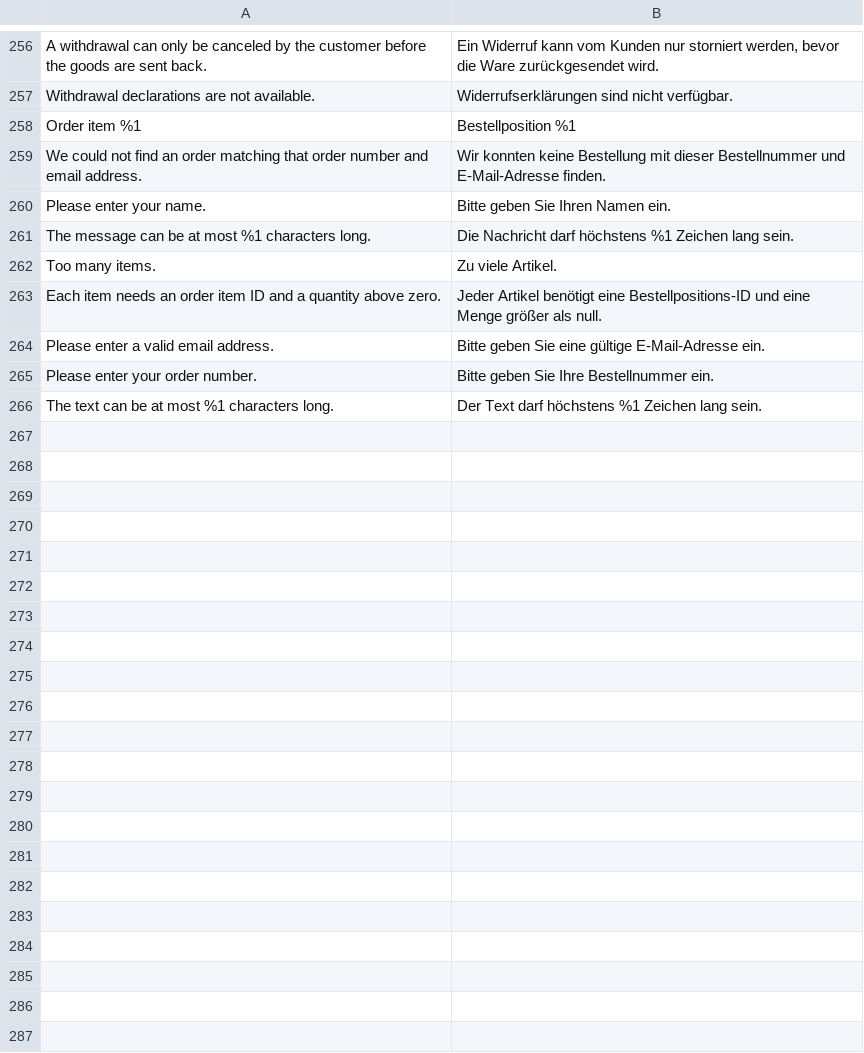
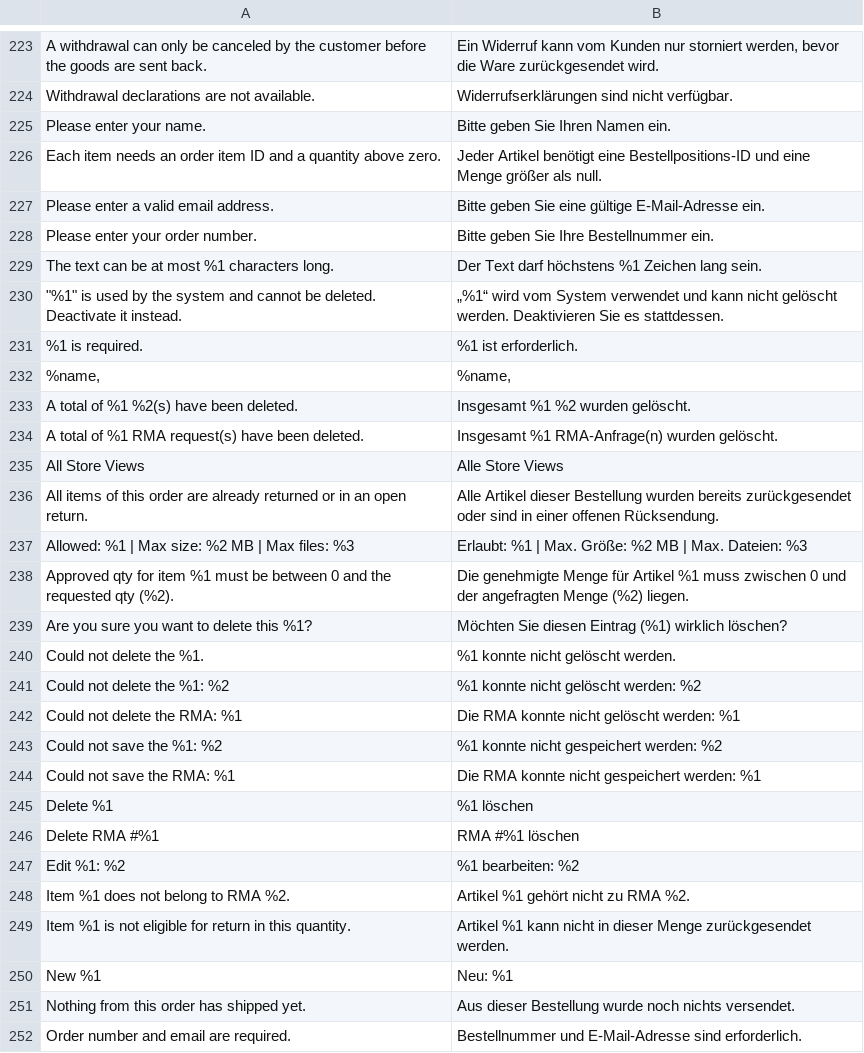
Before and after one commit to magenxcommerce/module-rma, a CSV file: i18n/de_DE.csv, drawn as a sheet; only a part is shown, gaps mark what is left out; the diff covers the shown part only.

```diff
--- a/i18n/de_DE.csv
+++ b/i18n/de_DE.csv
@@ -257,7 +224,3 @@
 "Withdrawal declarations are not available.","Widerrufserklärungen sind nicht verfügbar."
-"Order item %1","Bestellposition %1"
-"We could not find an order matching that order number and email address.","Wir konnten keine Bestellung mit dieser Bestellnummer und E-Mail-Adresse finden."
 "Please enter your name.","Bitte geben Sie Ihren Namen ein."
-"The message can be at most %1 characters long.","Die Nachricht darf höchstens %1 Zeichen lang sein."
-"Too many items.","Zu viele Artikel."
 "Each item needs an order item ID and a quantity above zero.","Jeder Artikel benötigt eine Bestellpositions-ID und eine Menge größer als null."
@@ -266 +229,24 @@
 "The text can be at most %1 characters long.","Der Text darf höchstens %1 Zeichen lang sein."
+"""%1"" is used by the system and cannot be deleted. Deactivate it instead.","„%1“ wird vom System verwendet und kann nicht gelöscht werden. Deaktivieren Sie es stattdessen."
+"%1 is required.","%1 ist erforderlich."
+"%name,","%name,"
+"A total of %1 %2(s) have been deleted.","Insgesamt %1 %2 wurden gelöscht."
+"A total of %1 RMA request(s) have been deleted.","Insgesamt %1 RMA-Anfrage(n) wurden gelöscht."
+"All Store Views","Alle Store Views"
+"All items of this order are already returned or in an open return.","Alle Artikel dieser Bestellung wurden bereits zurückgesendet oder sind in einer offenen Rücksendung."
+"Allowed: %1 | Max size: %2 MB | Max files: %3","Erlaubt: %1 | Max. Größe: %2 MB | Max. Dateien: %3"
+"Approved qty for item %1 must be between 0 and the requested qty (%2).","Die genehmigte Menge für Artikel %1 muss zwischen 0 und der angefragten Menge (%2) liegen."
+"Are you sure you want to delete this %1?","Möchten Sie diesen Eintrag (%1) wirklich löschen?"
+"Could not delete the %1.","%1 konnte nicht gelöscht werden."
+"Could not delete the %1: %2","%1 konnte nicht gelöscht werden: %2"
+"Could not delete the RMA: %1","Die RMA konnte nicht gelöscht werden: %1"
+"Could not save the %1: %2","%1 konnte nicht gespeichert werden: %2"
+"Could not save the RMA: %1","Die RMA konnte nicht gespeichert werden: %1"
+"Delete %1","%1 löschen"
+"Delete RMA #%1","RMA #%1 löschen"
+"Edit %1: %2","%1 bearbeiten: %2"
+"Item %1 does not belong to RMA %2.","Artikel %1 gehört nicht zu RMA %2."
+"Item %1 is not eligible for return in this quantity.","Artikel %1 kann nicht in dieser Menge zurückgesendet werden."
+"New %1","Neu: %1"
+"Nothing from this order has shipped yet.","Aus dieser Bestellung wurde noch nichts versendet."
+"Order number and email are required.","Bestellnummer und E-Mail-Adresse sind erforderlich."
```
Also changed, not shown: 32 added rows and 33 removed rows elsewhere in this file, i18n/es_ES.csv, i18n/fr_FR.csv, 2 other files.
